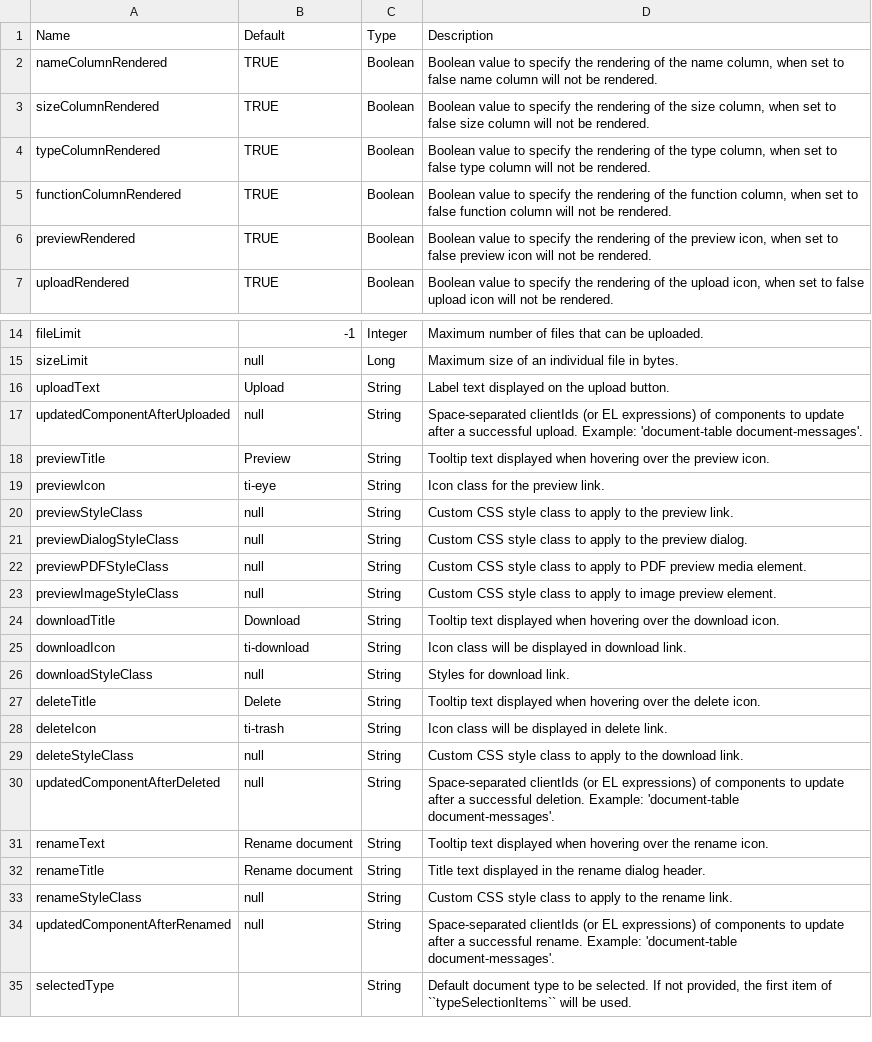
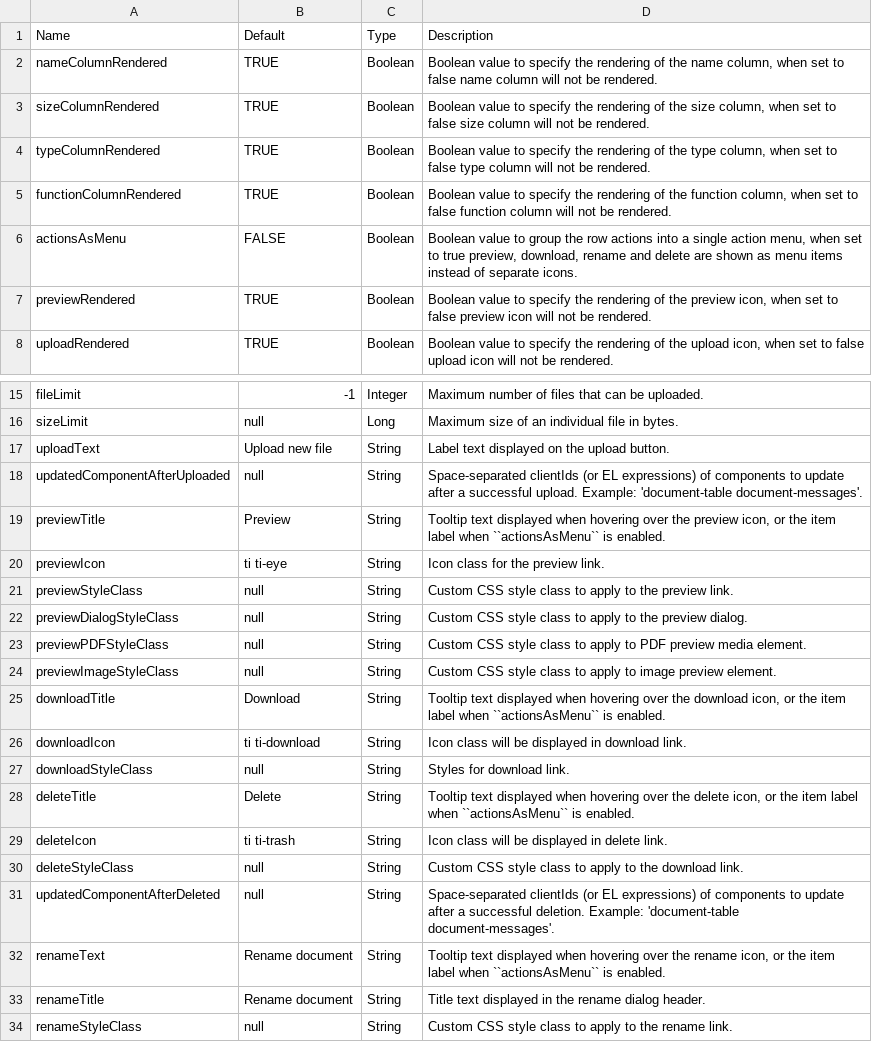
Before and after one commit to axonivy-market/portal, a CSV file: Documentation/portal-guide/source/portal-components/documents/document_table_component_attributes.csv, drawn as a sheet; only a part is shown, gaps mark what is left out; the shorter side is filled out with more unchanged rows.

Commit message:
doc: update document table

```diff
--- a/Documentation/portal-guide/source/portal-components/documents/document_table_component_attributes.csv
+++ b/Documentation/portal-guide/source/portal-components/documents/document_table_component_attributes.csv
@@ -5,2 +5,3 @@ typeColumnRendered,TRUE,Boolean,"Boolean value to specify the rendering of the t
 functionColumnRendered,TRUE,Boolean,"Boolean value to specify the rendering of the function column, when set to false function column will not be rendered."
+actionsAsMenu,FALSE,Boolean,"Boolean value to group the row actions into a single action menu, when set to true preview, download, rename and delete are shown as menu items instead of separate icons."
 previewRendered,TRUE,Boolean,"Boolean value to specify the rendering of the preview icon, when set to false preview icon will not be rendered."
@@ -15,6 +16,6 @@ fileLimit,-1,Integer,Maximum number of files that can be uploaded.
 sizeLimit,null,Long,Maximum size of an individual file in bytes.
-uploadText,Upload,String,Label text displayed on the upload button.
+uploadText,Upload new file,String,Label text displayed on the upload button.
 updatedComponentAfterUploaded,null,String,"Space-separated clientIds (or EL expressions) of components to update after a successful upload. Example: 'document-table document-messages'."
-previewTitle,Preview,String,Tooltip text displayed when hovering over the preview icon.
-previewIcon,ti-eye,String,Icon class for the preview link.
+previewTitle,Preview,String,"Tooltip text displayed when hovering over the preview icon, or the item label when ``actionsAsMenu`` is enabled."
+previewIcon,ti ti-eye,String,Icon class for the preview link.
 previewStyleClass,null,String,Custom CSS style class to apply to the preview link.
@@ -23,10 +24,10 @@ previewPDFStyleClass,null,String,Custom CSS style class to apply to PDF preview
 previewImageStyleClass,null,String,Custom CSS style class to apply to image preview element.
-downloadTitle,Download,String,Tooltip text displayed when hovering over the download icon.
-downloadIcon,ti-download,String,Icon class will be displayed in download link.
+downloadTitle,Download,String,"Tooltip text displayed when hovering over the download icon, or the item label when ``actionsAsMenu`` is enabled."
+downloadIcon,ti ti-download,String,Icon class will be displayed in download link.
 downloadStyleClass,null,String,Styles for download link.
-deleteTitle,Delete,String,Tooltip text displayed when hovering over the delete icon.
-deleteIcon,ti-trash,String,Icon class will be displayed in delete link.
+deleteTitle,Delete,String,"Tooltip text displayed when hovering over the delete icon, or the item label when ``actionsAsMenu`` is enabled."
+deleteIcon,ti ti-trash,String,Icon class will be displayed in delete link.
 deleteStyleClass,null,String,Custom CSS style class to apply to the download link.
 updatedComponentAfterDeleted,null,String,"Space-separated clientIds (or EL expressions) of components to update after a successful deletion. Example: 'document-table document-messages'."
-renameText,Rename document,String,Tooltip text displayed when hovering over the rename icon.
+renameText,Rename document,String,"Tooltip text displayed when hovering over the rename icon, or the item label when ``actionsAsMenu`` is enabled."
 renameTitle,Rename document,String,Title text displayed in the rename dialog header.
```
Also changed, not shown: 1 other file.
